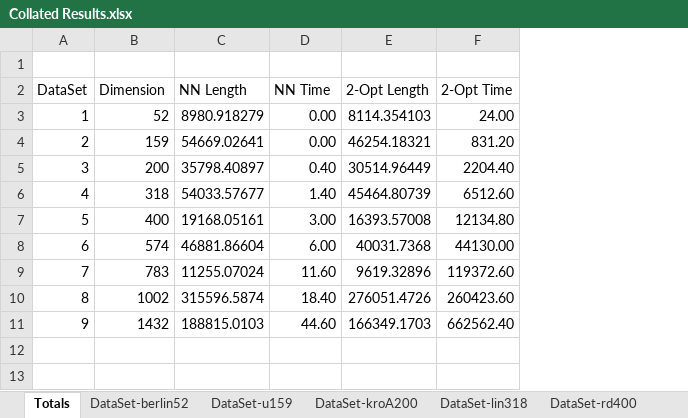
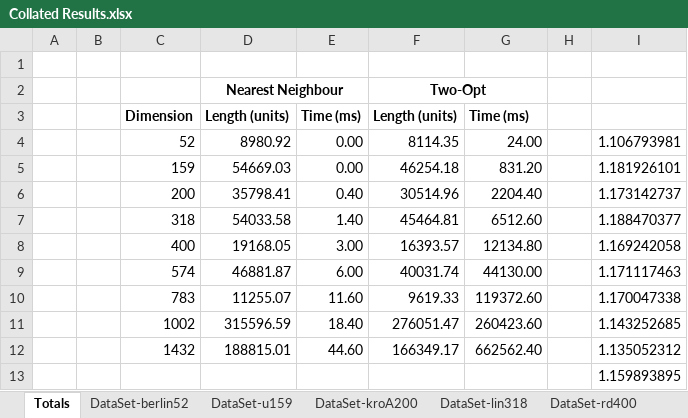
Before and after one commit to Zeeblur/ADSCoursework, an Excel workbook: TravellingSalesman/TravellingSalesman/Solutions/Collated Results.xlsx, sheet Totals, drawn as a sheet; values as stored, in another font and other column widths than the file's, no borders; charts and pictures not drawn; removed rows and columns are numbered as before the commit, all else as after; the diff names each change by its address in the sheet, - before the commit and + after, or states it on an @@ line.

```diff
--- a/TravellingSalesman/TravellingSalesman/Solutions/Collated Results.xlsx (sheet Totals)
+++ b/TravellingSalesman/TravellingSalesman/Solutions/Collated Results.xlsx (sheet Totals)
-column A, rows 2-11: DataSet | 1 | 2 | 3 | 4 | 5 | 6 | 7 | 8 | 9
+column A, empty
+column B, empty
-column C, rows 2-11: NN Length | 8980.918279 | 54669.02641 | 35798.40897 | 54033.57677 | 19168.05161 | 46881.86604 | 11255.07024 | 315596.5874 | 188815.0103
+column D, rows 3-12: Length (units) | 8980.92 | 54669.03 | 35798.41 | 54033.58 | 19168.05 | 46881.87 | 11255.07 | 315596.59 | 188815.01
-column E, rows 2-11: 2-Opt Length | 8114.354103 | 46254.18321 | 30514.96449 | 45464.80739 | 16393.57008 | 40031.7368 | 9619.32896 | 276051.4726 | 166349.1703
+column F, rows 3-12: Length (units) | 8114.35 | 46254.18 | 30514.96 | 45464.81 | 16393.57 | 40031.74 | 9619.33 | 276051.47 | 166349.17
+column H, empty
+column I, rows 4-12: 1.106793981 | 1.181926101 | 1.173142737 | 1.188470377 | 1.169242058 | 1.171117463 | 1.170047338 | 1.143252685 | 1.135052312
+row 2:  |  |  | Nearest Neighbour |  | Two-Opt
-C3 bold: off
+C3 bold: on
-E3: NN Time
+E3: Time (ms)
-E3 bold: off
+E3 bold: on
-G3: 2-Opt Time
+G3: Time (ms)
-G3 bold: off
+G3 bold: on
+row 13:  |  |  |  |  |  |  |  | 1.159893895
```
Also changed, not shown: charts or pictures, 13 other files.
